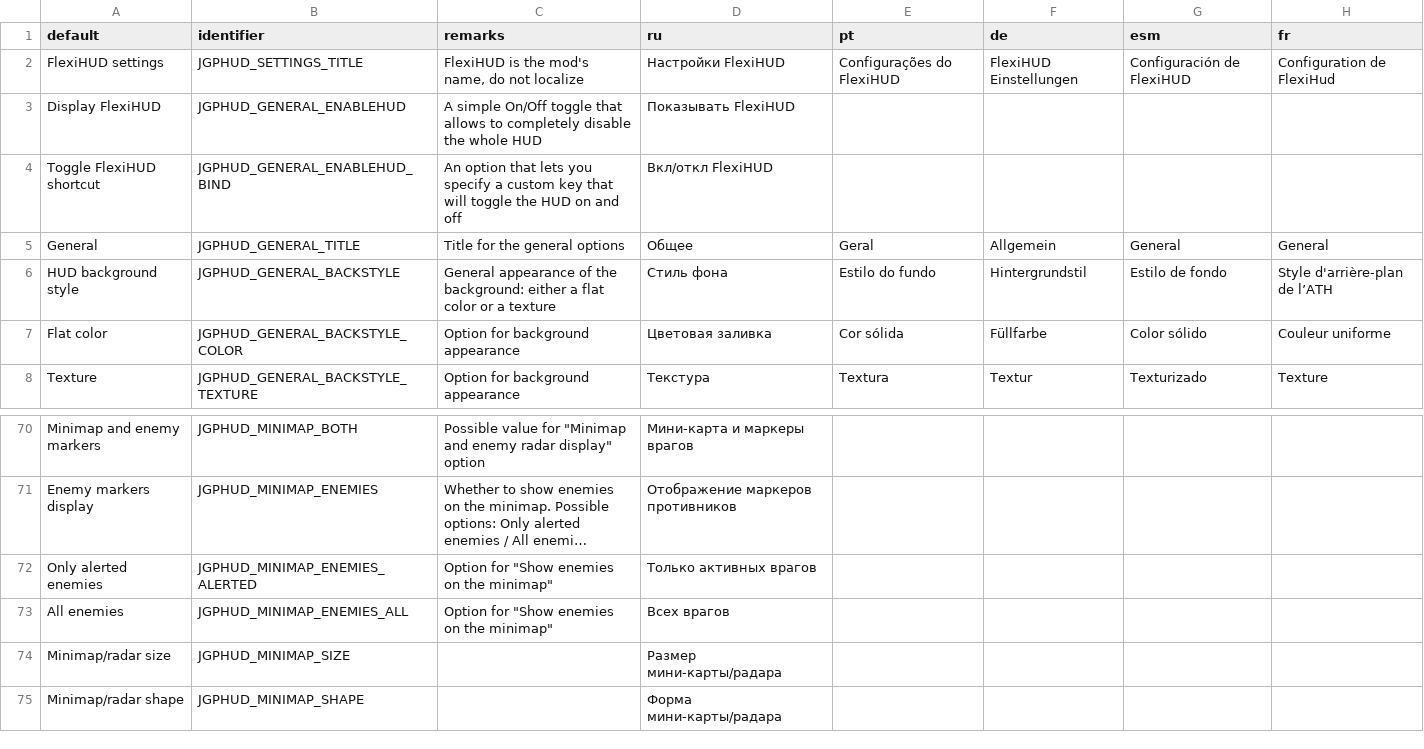
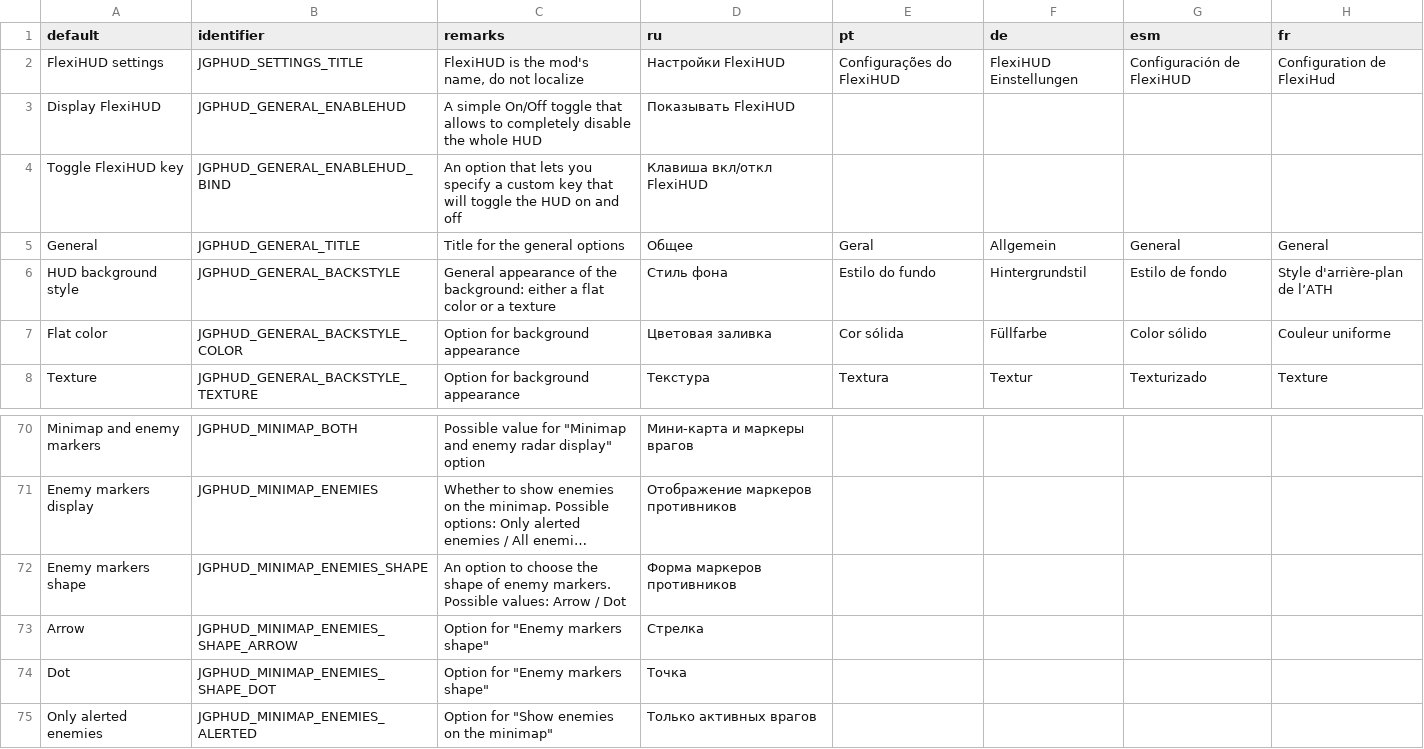
Before and after one commit to jekyllgrim/UniversalFlexibleHUD, a CSV file: LANGUAGE.csv, drawn as a sheet; only a part is shown, gaps mark what is left out; the shorter side is filled out with more unchanged rows; long unchanged cells end in …; the diff names each change by its address in the sheet, - before the commit and + after, or states it on an @@ line.

Commit message:
Added Enemy Markers Shape option

```diff
--- a/LANGUAGE.csv
+++ b/LANGUAGE.csv
-A4 (default): Toggle FlexiHUD shortcut
+A4 (default): Toggle FlexiHUD key
-D4 (ru): Вкл/откл FlexiHUD
+D4 (ru): Клавиша вкл/откл FlexiHUD
+row 72: Enemy markers shape | JGPHUD_MINIMAP_ENEMIES_SHAPE | An option to choose the shape of enemy markers. Possible values: Arrow / Dot | Форма маркеров противников
+row 73: Arrow | JGPHUD_MINIMAP_ENEMIES_SHAPE_ARROW | Option for "Enemy markers shape" | Стрелка
+row 74: Dot | JGPHUD_MINIMAP_ENEMIES_SHAPE_DOT | Option for "Enemy markers shape" | Точка
```
Also changed, not shown: 4 other files.
